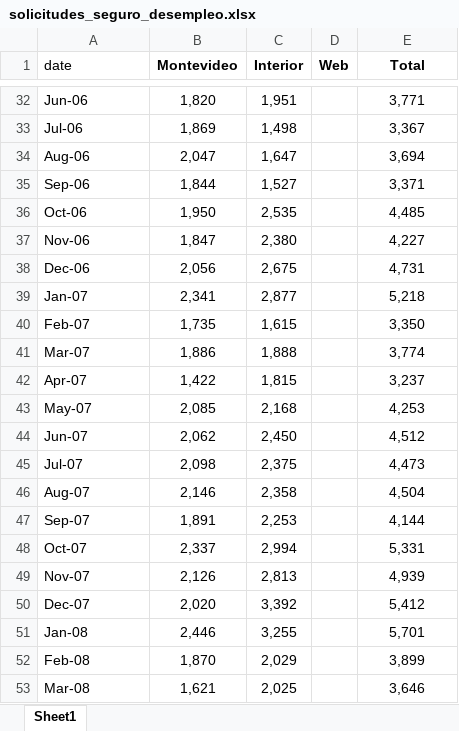
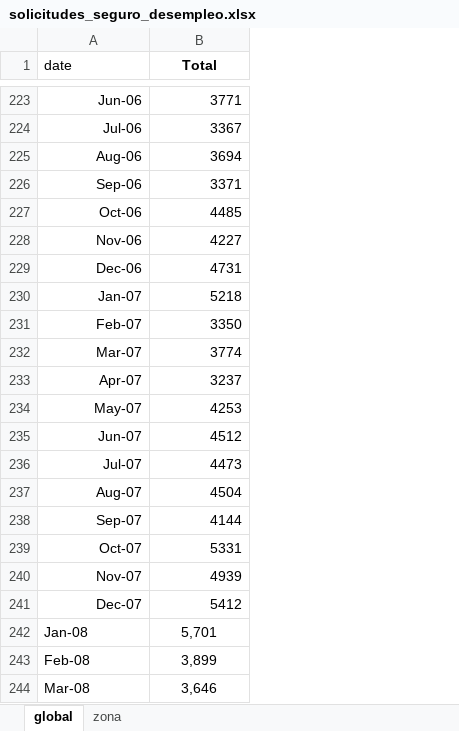
Before and after one commit to paulapereda/seguro_desempleo, an Excel workbook: data/solicitudes_seguro_desempleo.xlsx, sheet global, drawn as a sheet; only a part is shown, gaps mark what is left out; values as stored, in another font and other column widths than the file's, no borders; charts and pictures not drawn; removed rows and columns are numbered as before the commit, all else as after; the diff covers the shown part only; the diff names each change by its address in the sheet, - before the commit and + after, or states it on an @@ line.

```diff
--- a/data/solicitudes_seguro_desempleo.xlsx (sheet global)
+++ b/data/solicitudes_seguro_desempleo.xlsx (sheet global)
-sheet tab: Sheet1
+sheet tab: global
+sheet tab: zona
-column B (Montevideo), rows 32-53: 1,820 | 1,869 | 2,047 | 1,844 | 1,950 | 1,847 | 2,056 | 2,341 | 1,735 | 1,886 | 1,422 | 2,085 | 2,062 | 2,098 | 2,146 | 1,891 | 2,337 | 2,126 | 2,020 | 2,446 | 1,870 | 1,621
-column C (Interior), rows 32-53: 1,951 | 1,498 | 1,647 | 1,527 | 2,535 | 2,380 | 2,675 | 2,877 | 1,615 | 1,888 | 1,815 | 2,168 | 2,450 | 2,375 | 2,358 | 2,253 | 2,994 | 2,813 | 3,392 | 3,255 | 2,029 | 2,025
-column D (Web), empty
-A223:A241 alignment: left
+A223:A241 alignment: right
-B223:B241 alignment: center
+B223:B241 alignment: right
-B223 (Total): 3,771
+B223 (Total): 3771
-B224 (Total): 3,367
+B224 (Total): 3367
-B225 (Total): 3,694
+B225 (Total): 3694
-B226 (Total): 3,371
+B226 (Total): 3371
-B227 (Total): 4,485
+B227 (Total): 4485
-B228 (Total): 4,227
+B228 (Total): 4227
-B229 (Total): 4,731
+B229 (Total): 4731
-B230 (Total): 5,218
+B230 (Total): 5218
-B231 (Total): 3,350
+B231 (Total): 3350
-B232 (Total): 3,774
+B232 (Total): 3774
-B233 (Total): 3,237
+B233 (Total): 3237
-B234 (Total): 4,253
+B234 (Total): 4253
-B235 (Total): 4,512
+B235 (Total): 4512
-B236 (Total): 4,473
+B236 (Total): 4473
-B237 (Total): 4,504
+B237 (Total): 4504
-B238 (Total): 4,144
+B238 (Total): 4144
-B239 (Total): 5,331
+B239 (Total): 5331
-B240 (Total): 4,939
+B240 (Total): 4939
-B241 (Total): 5,412
+B241 (Total): 5412
```
Also changed, not shown: 191 added rows, 33 edited cells and cell formats elsewhere in this sheet, charts or pictures, 10 other files.
